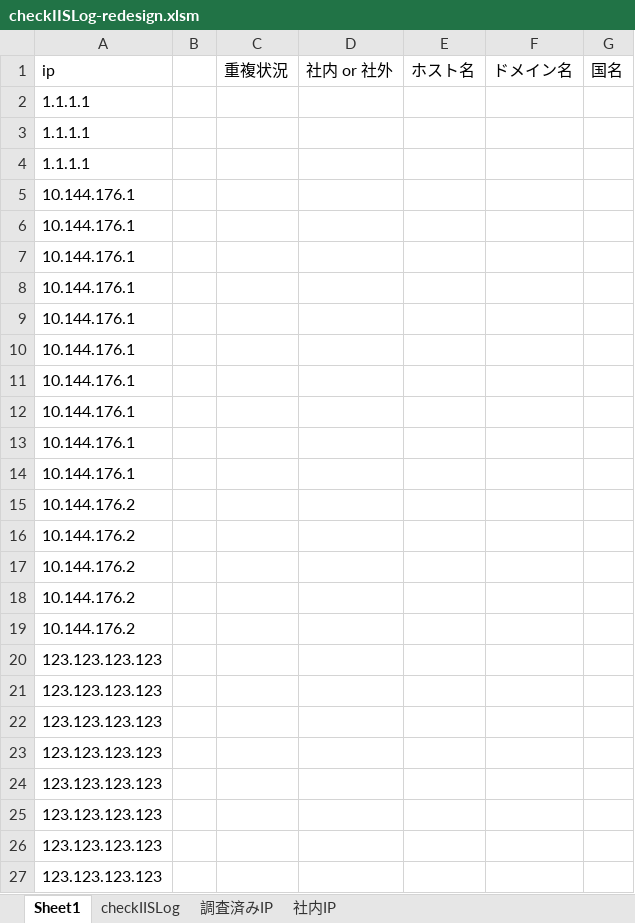
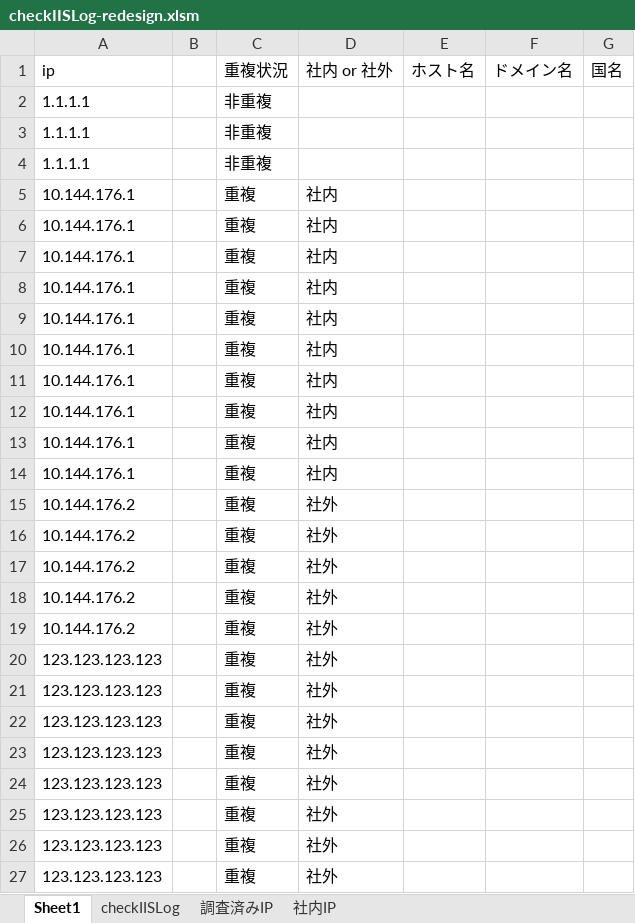
Before and after one commit to yttcdfm/sample00, an Excel workbook: src/checkIISLog/checkIISLog-redesign.xlsm, sheet Sheet1, drawn as a sheet; values as stored, in another font and other column widths than the file's, no borders; the diff names each change by its address in the sheet, - before the commit and + after, or states it on an @@ line.

Commit message:
再設計版

```diff
--- a/src/checkIISLog/checkIISLog-redesign.xlsm (sheet Sheet1)
+++ b/src/checkIISLog/checkIISLog-redesign.xlsm (sheet Sheet1)
-C2:C4 (重複状況): (empty)
+C2:C4 (重複状況): 非重複
-C5:C27 (重複状況): (empty)
+C5:C27 (重複状況): 重複
-D5:D14 (社内 or 社外): (empty)
+D5:D14 (社内 or 社外): 社内
-D15:D27 (社内 or 社外): (empty)
+D15:D27 (社内 or 社外): 社外
```
Also changed, not shown: sheet 社内IP, charts or pictures.
